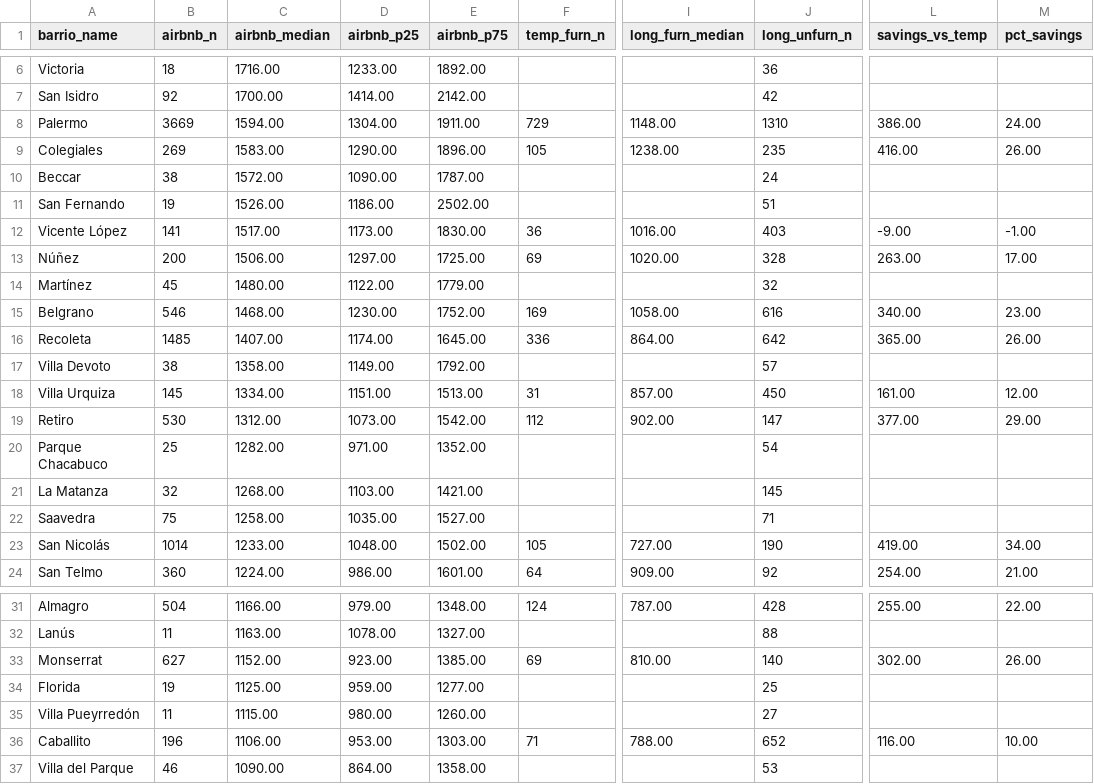
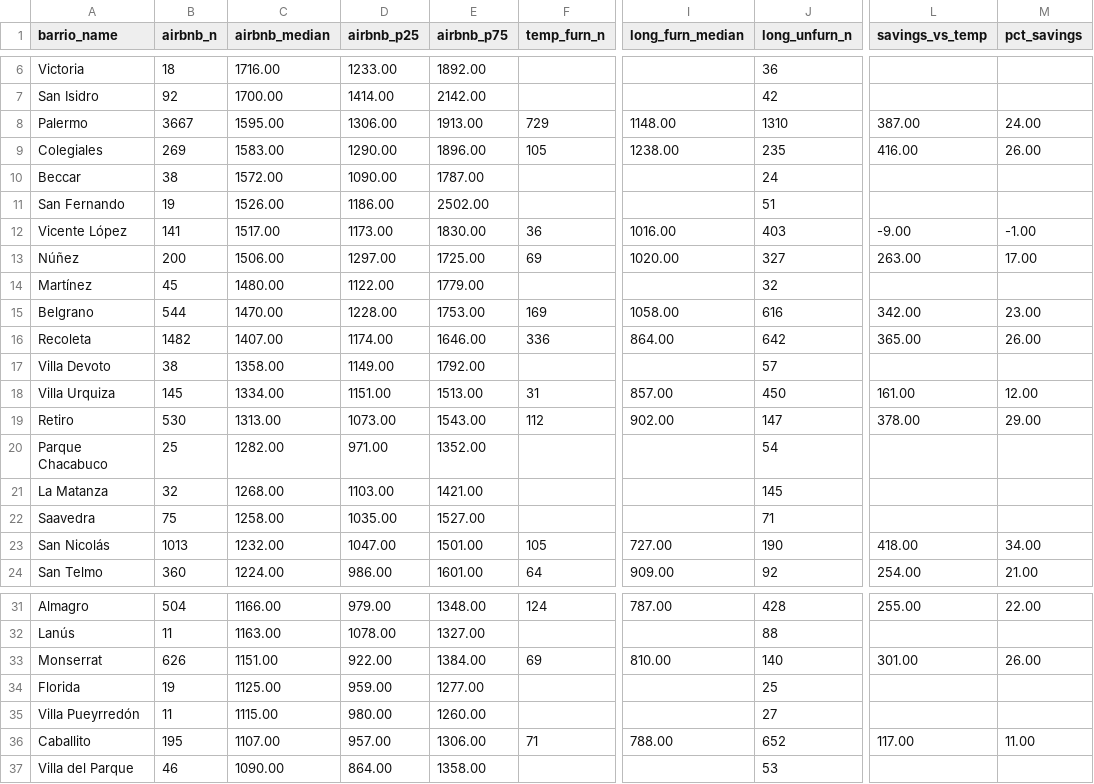
Before and after one commit to unitrank/buenos-aires-rental-market, a CSV file: data/latest/by-barrio.csv, drawn as a sheet; only a part is shown, gaps mark what is left out; the diff covers the shown part only; the diff names each change by its address in the sheet, - before the commit and + after, or states it on an @@ line.

```diff
--- a/data/latest/by-barrio.csv
+++ b/data/latest/by-barrio.csv
-B8 (airbnb_n): 3669
+B8 (airbnb_n): 3667
-C8 (airbnb_median): 1594.00
+C8 (airbnb_median): 1595.00
-D8 (airbnb_p25): 1304.00
+D8 (airbnb_p25): 1306.00
-E8 (airbnb_p75): 1911.00
+E8 (airbnb_p75): 1913.00
-L8 (savings_vs_temp): 386.00
+L8 (savings_vs_temp): 387.00
-J13 (long_unfurn_n): 328
+J13 (long_unfurn_n): 327
-B15 (airbnb_n): 546
+B15 (airbnb_n): 544
-C15 (airbnb_median): 1468.00
+C15 (airbnb_median): 1470.00
-D15 (airbnb_p25): 1230.00
+D15 (airbnb_p25): 1228.00
-E15 (airbnb_p75): 1752.00
+E15 (airbnb_p75): 1753.00
-L15 (savings_vs_temp): 340.00
+L15 (savings_vs_temp): 342.00
-B16 (airbnb_n): 1485
+B16 (airbnb_n): 1482
-E16 (airbnb_p75): 1645.00
+E16 (airbnb_p75): 1646.00
-C19 (airbnb_median): 1312.00
+C19 (airbnb_median): 1313.00
-E19 (airbnb_p75): 1542.00
+E19 (airbnb_p75): 1543.00
-L19 (savings_vs_temp): 377.00
+L19 (savings_vs_temp): 378.00
-B23 (airbnb_n): 1014
+B23 (airbnb_n): 1013
-C23 (airbnb_median): 1233.00
+C23 (airbnb_median): 1232.00
-D23 (airbnb_p25): 1048.00
+D23 (airbnb_p25): 1047.00
-E23 (airbnb_p75): 1502.00
+E23 (airbnb_p75): 1501.00
-L23 (savings_vs_temp): 419.00
+L23 (savings_vs_temp): 418.00
-B33 (airbnb_n): 627
+B33 (airbnb_n): 626
-C33 (airbnb_median): 1152.00
+C33 (airbnb_median): 1151.00
-D33 (airbnb_p25): 923.00
+D33 (airbnb_p25): 922.00
-E33 (airbnb_p75): 1385.00
+E33 (airbnb_p75): 1384.00
-L33 (savings_vs_temp): 302.00
+L33 (savings_vs_temp): 301.00
-B36 (airbnb_n): 196
+B36 (airbnb_n): 195
-C36 (airbnb_median): 1106.00
+C36 (airbnb_median): 1107.00
-D36 (airbnb_p25): 953.00
+D36 (airbnb_p25): 957.00
-E36 (airbnb_p75): 1303.00
+E36 (airbnb_p75): 1306.00
-L36 (savings_vs_temp): 116.00
+L36 (savings_vs_temp): 117.00
-M36 (pct_savings): 10.00
+M36 (pct_savings): 11.00
```
Also changed, not shown: 3 edited cells elsewhere in this file, data/history/uaci-2026-11.csv, data/latest/cost-breakdown.csv, 7 other files.
